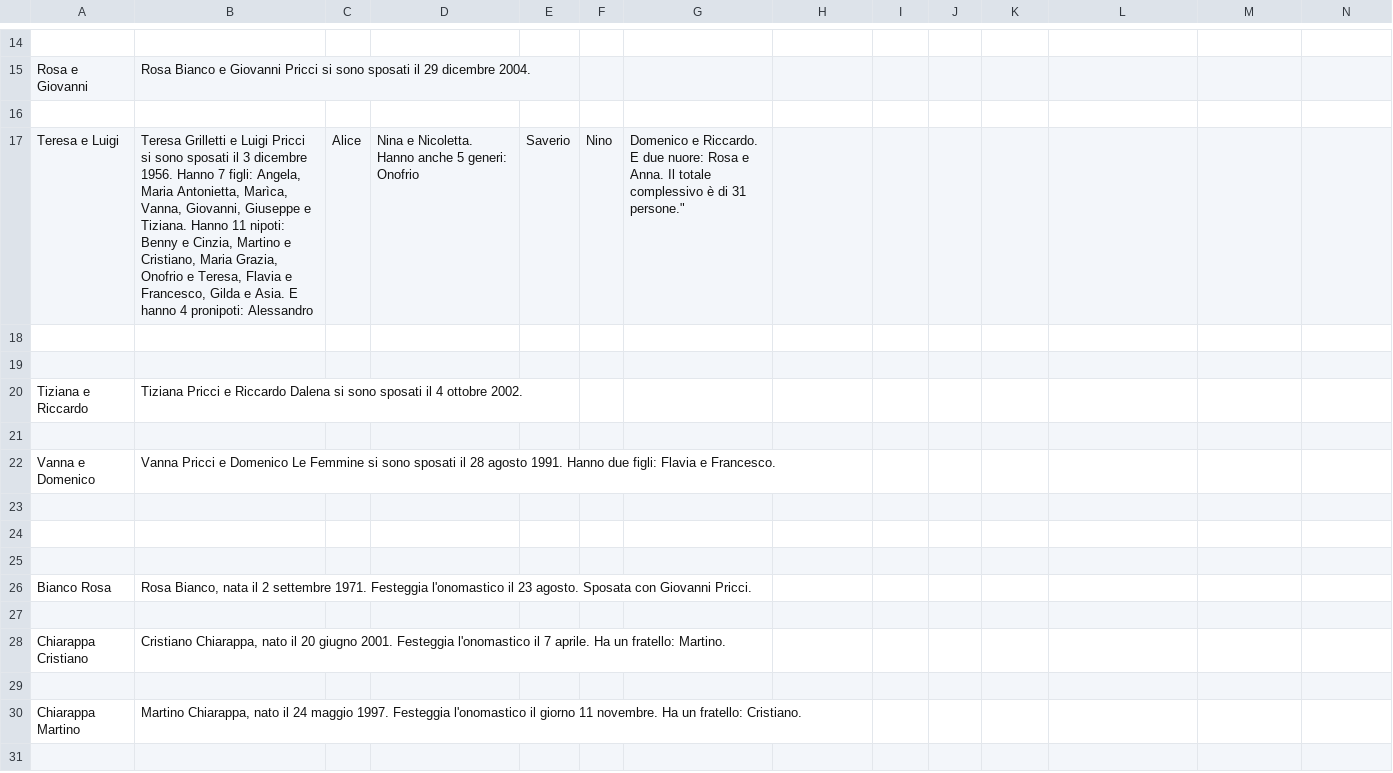
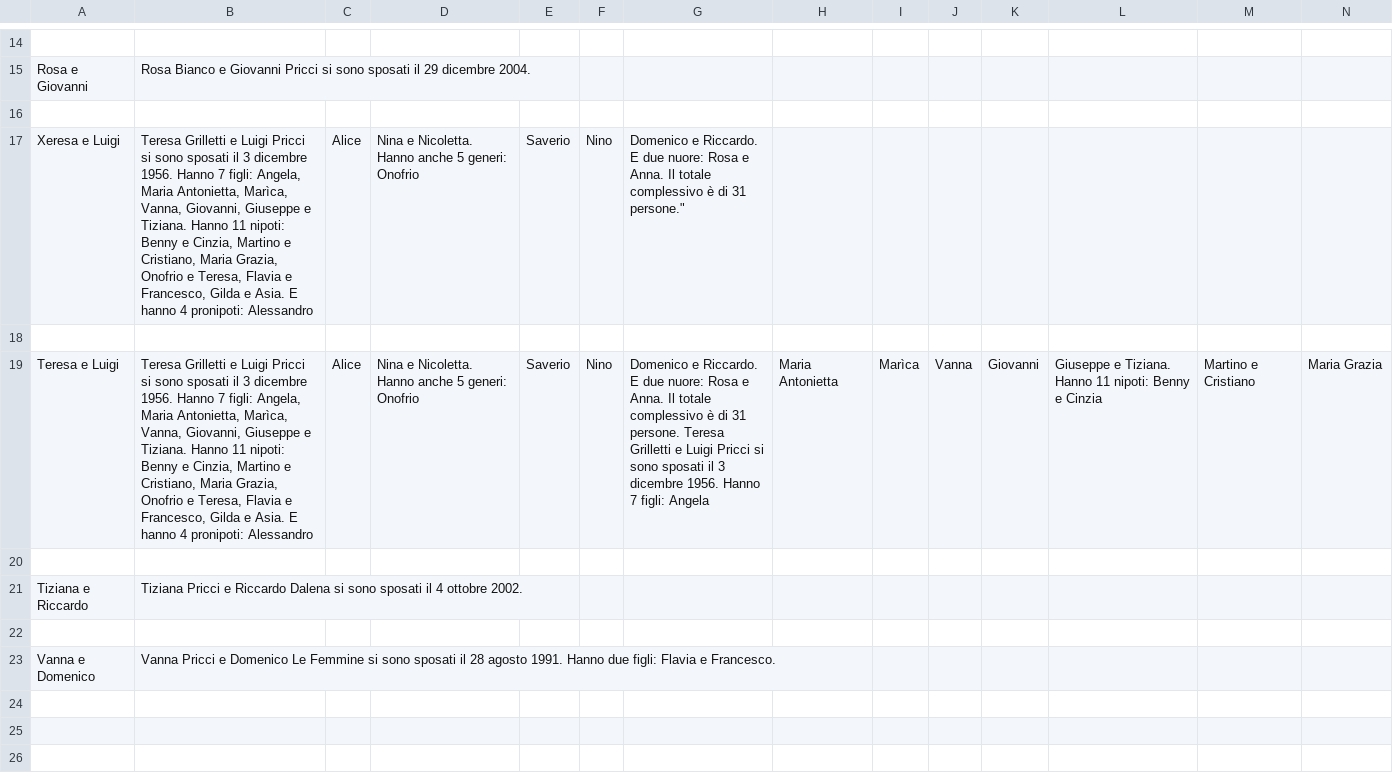
Before and after one commit to Sebastiano-Mazzarisi/Test, a CSV file: EventiDescrizioni.csv, drawn as a sheet; only a part is shown, gaps mark what is left out; the shorter side is filled out with more unchanged rows; rows hold the shown columns only; the diff names each change by its address in the sheet, - before the commit and + after, or states it on an @@ line.

Commit message:
Add files via upload

```diff
--- a/EventiDescrizioni.csv
+++ b/EventiDescrizioni.csv
-A17: Teresa e Luigi
+A17: Xeresa e Luigi
+row 19: Teresa e Luigi | Teresa Grilletti e Luigi Pricci si sono sposati il 3 dicembre 1956. Hanno 7 figli: Angela, Maria Antonietta, Marìca, Vanna, Giovanni, Giuseppe e Tiziana. Hanno 11 nipoti: Benny e Cinzia, Martino e Cristiano, Maria Grazia, Onofrio e Teresa, Flavia e Francesco, Gilda e Asia. E hanno 4 pronipoti: Alessandro | Alice | Nina e Nicoletta. Hanno anche 5 generi: Onofrio | Saverio | Nino | Domenico e Riccardo. E due nuore: Rosa e Anna. Il totale complessivo è di 31 persone. Teresa Grilletti e Luigi Pricci si sono sposati il 3 dicembre 1956. Hanno 7 figli: Angela | Maria Antonietta | Marìca | Vanna | Giovanni | Giuseppe e Tiziana. Hanno 11 nipoti: Benny e Cinzia | Martino e Cristiano | Maria Grazia
```
